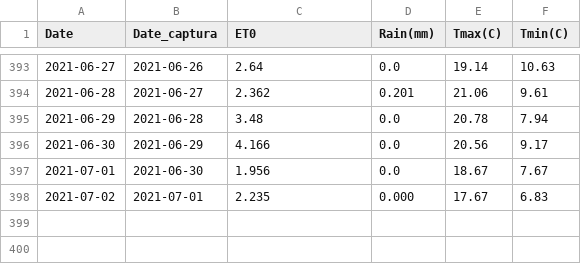
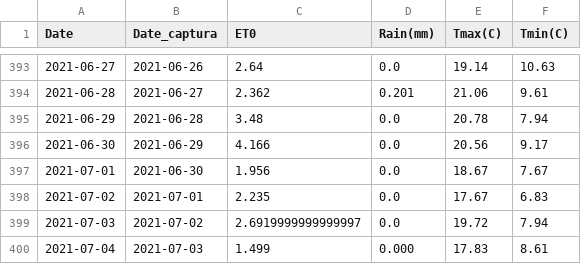
Before and after one commit to sebastian-ksk/RealAgent, a CSV file: src/AquaCrop_OsPy/AquaCrop_OsPy/Date_Weather_station/Weather_station_2.csv, drawn as a sheet; only a part is shown, gaps mark what is left out.

```diff
--- a/src/AquaCrop_OsPy/AquaCrop_OsPy/Date_Weather_station/Weather_station_2.csv
+++ b/src/AquaCrop_OsPy/AquaCrop_OsPy/Date_Weather_station/Weather_station_2.csv
@@ -397,2 +397,4 @@ Date	Date_captura	ET0	Rain(mm)	Tmax(C)	Tmin(C)
 2021-07-01	2021-06-30	1.956	0.0	18.67	7.67
-2021-07-02	2021-07-01	2.235	0.000	17.67	6.83
+2021-07-02	2021-07-01	2.235	0.0	17.67	6.83
+2021-07-03	2021-07-02	2.6919999999999997	0.0	19.72	7.94
+2021-07-04	2021-07-03	1.499	0.000	17.83	8.61
```
Also changed, not shown: 7 other files.
